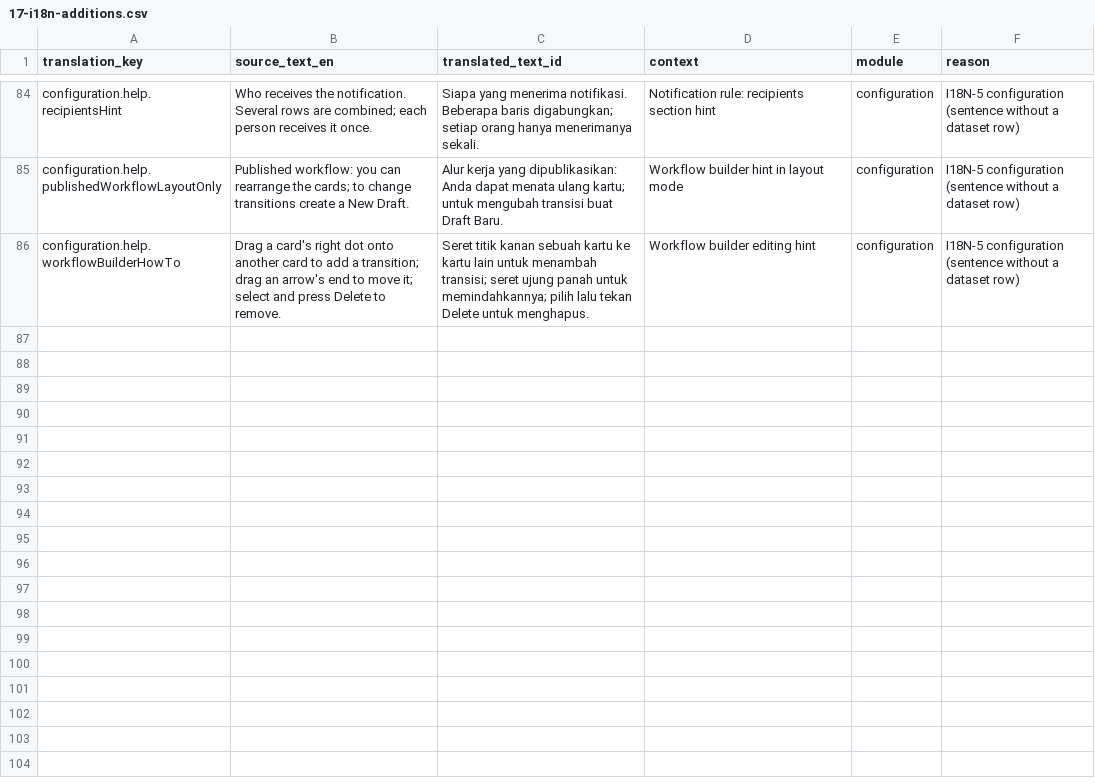
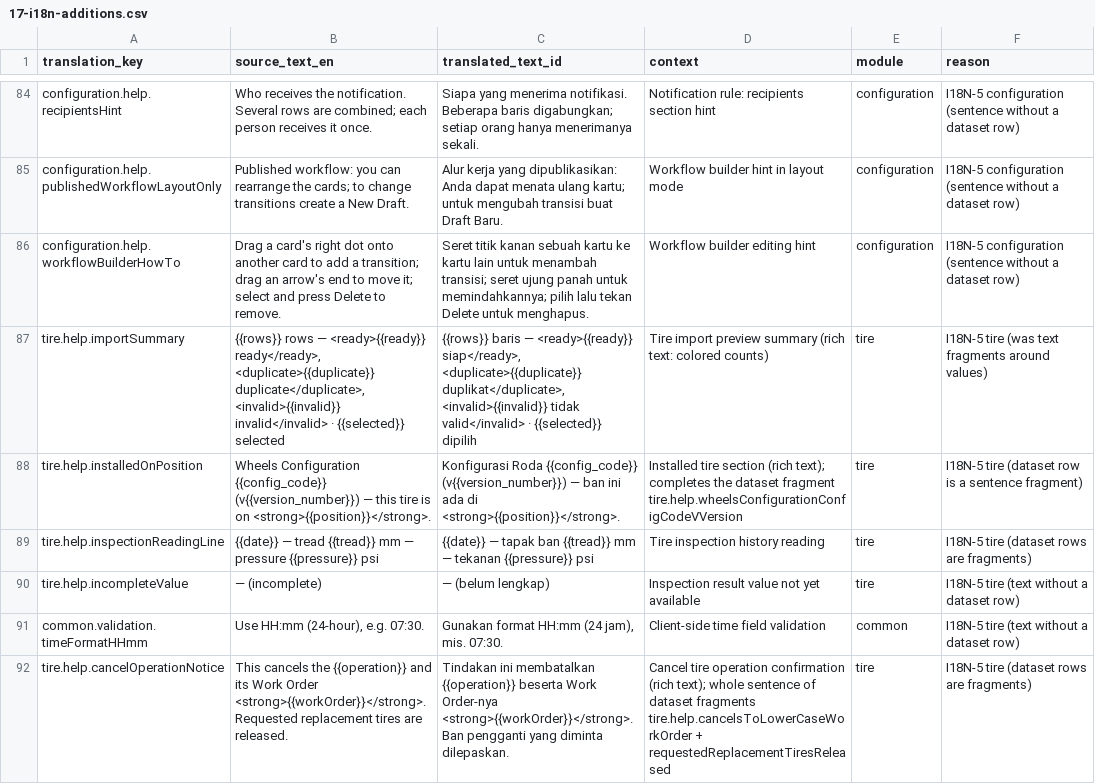
Before and after one commit to gsiddik/OptiFleet-v2, a CSV file: docs/i18n/17-i18n-additions.csv, drawn as a sheet; only a part is shown, gaps mark what is left out; the diff names each change by its address in the sheet, - before the commit and + after, or states it on an @@ line.

```diff
--- a/docs/i18n/17-i18n-additions.csv
+++ b/docs/i18n/17-i18n-additions.csv
+row 87: tire.help.importSummary | {{rows}} rows — <ready>{{ready}} ready</ready>, <duplicate>{{duplicate}} duplicate</duplicate>, <invalid>{{invalid}} invalid</invalid> · {{selected}} selected | {{rows}} baris — <ready>{{ready}} siap</ready>, <duplicate>{{duplicate}} duplikat</duplicate>, <invalid>{{invalid}} tidak valid</invalid> · {{selected}} dipilih | Tire import preview summary (rich text: colored counts) | tire | I18N-5 tire (was text fragments around values)
+row 88: tire.help.installedOnPosition | Wheels Configuration {{config_code}} (v{{version_number}}) — this tire is on <strong>{{position}}</strong>. | Konfigurasi Roda {{config_code}} (v{{version_number}}) — ban ini ada di <strong>{{position}}</strong>. | Installed tire section (rich text); completes the dataset fragment tire.help.wheelsConfigurationConfigCodeVVersion | tire | I18N-5 tire (dataset row is a sentence fragment)
+row 89: tire.help.inspectionReadingLine | {{date}} — tread {{tread}} mm — pressure {{pressure}} psi | {{date}} — tapak ban {{tread}} mm — tekanan {{pressure}} psi | Tire inspection history reading | tire | I18N-5 tire (dataset rows are fragments)
+row 90: tire.help.incompleteValue | — (incomplete) | — (belum lengkap) | Inspection result value not yet available | tire | I18N-5 tire (text without a dataset row)
+row 91: common.validation.timeFormatHHmm | Use HH:mm (24-hour), e.g. 07:30. | Gunakan format HH:mm (24 jam), mis. 07:30. | Client-side time field validation | common | I18N-5 tire (text without a dataset row)
+row 92: tire.help.cancelOperationNotice | This cancels the {{operation}} and its Work Order <strong>{{workOrder}}</strong>. Requested replacement tires are released. | Tindakan ini membatalkan {{operation}} beserta Work Order-nya <strong>{{workOrder}}</strong>. Ban pengganti yang diminta dilepaskan. | Cancel tire operation confirmation (rich text); whole sentence of dataset fragments tire.help.cancelsToLowerCaseWorkOrder + requestedReplacementTiresReleased | tire | I18N-5 tire (dataset rows are fragments)
```
Also changed, not shown: 27 other files.
